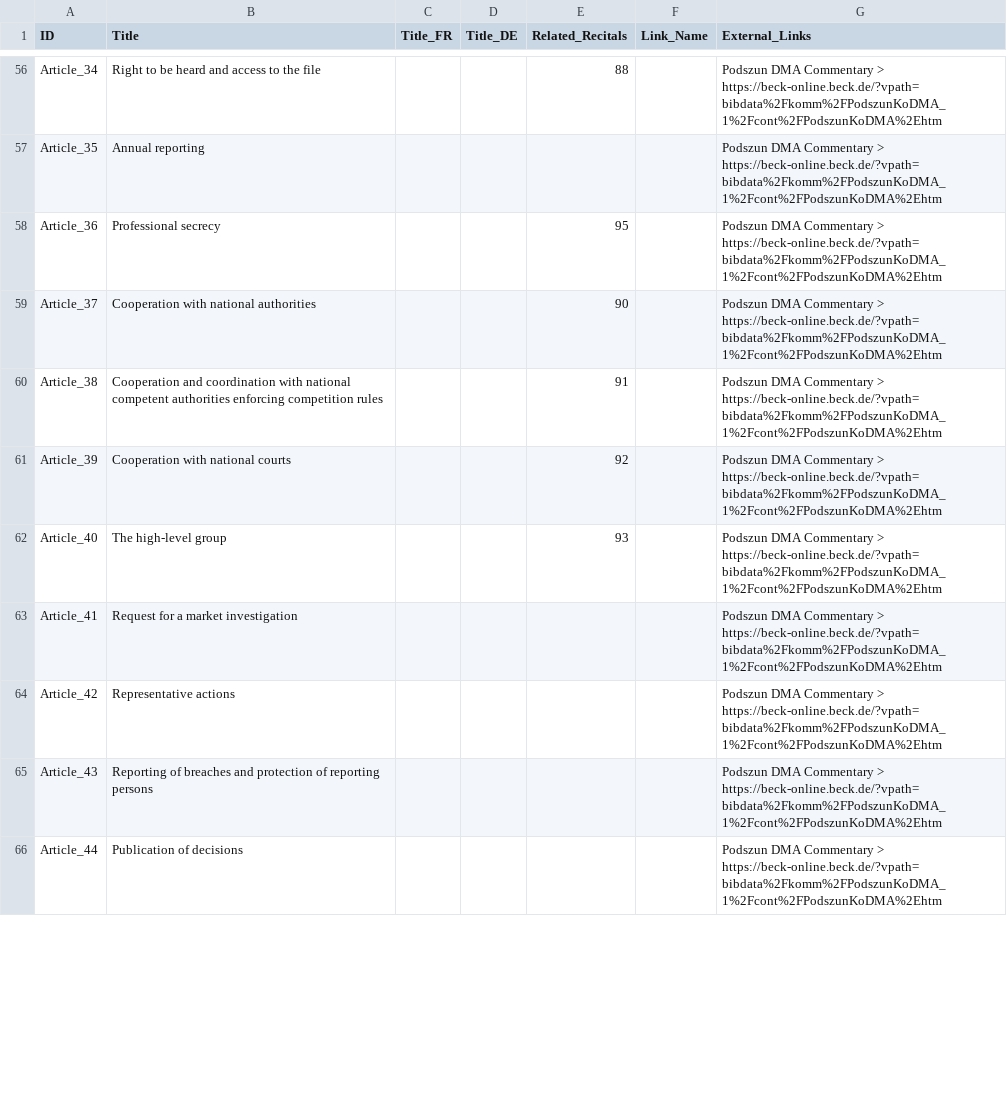
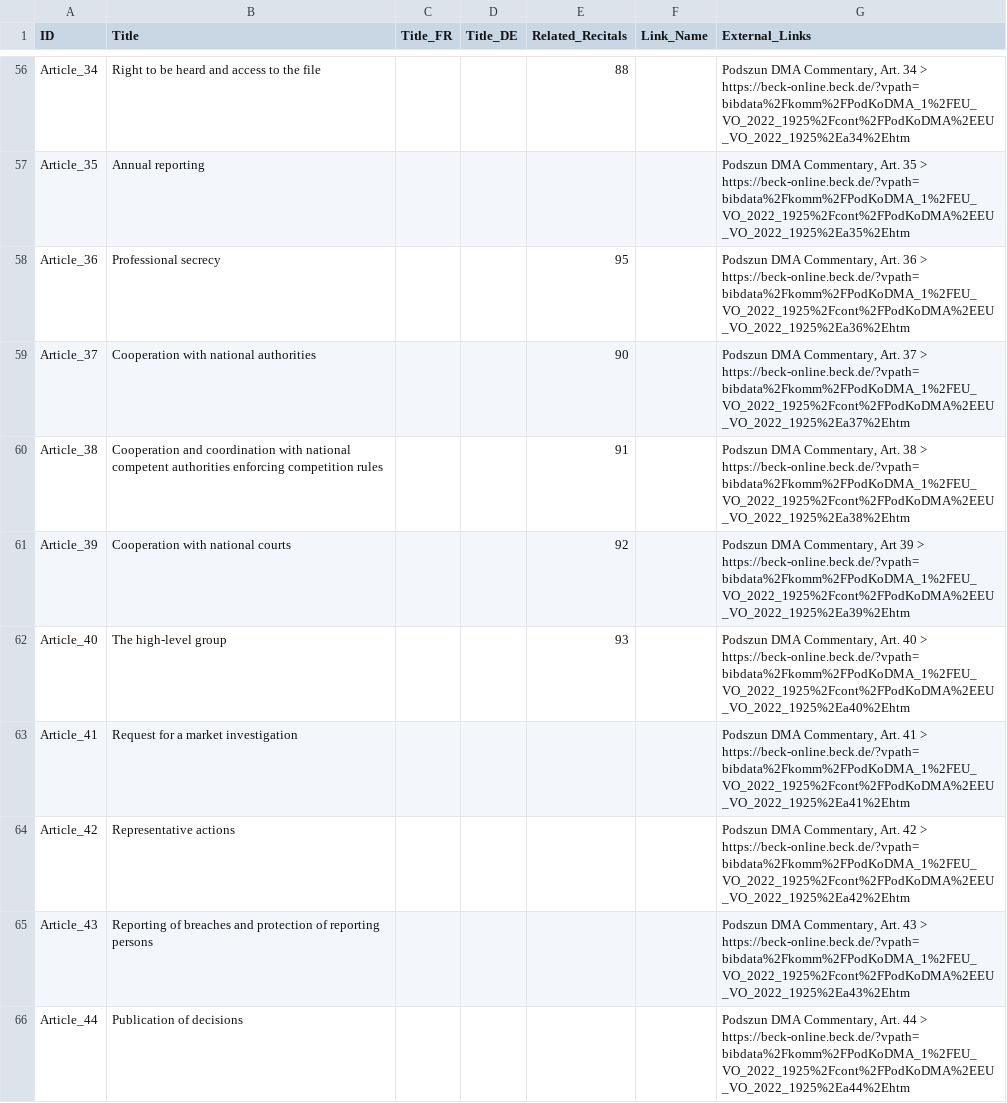
Before and after one commit to sts1265/DMA-Explorer, a CSV file: master_links.csv, drawn as a sheet; only a part is shown, gaps mark what is left out; the diff covers the shown part only; the diff names each change by its address in the sheet, - before the commit and + after, or states it on an @@ line.

```diff
--- a/master_links.csv
+++ b/master_links.csv
-G56 (External_Links): Podszun DMA Commentary > https://beck-online.beck.de/?vpath=bibdata%2Fkomm%2FPodszunKoDMA_1%2Fcont%2FPodszunKoDMA%2Ehtm
+G56 (External_Links): Podszun DMA Commentary, Art. 34 > https://beck-online.beck.de/?vpath=bibdata%2Fkomm%2FPodKoDMA_1%2FEU_VO_2022_1925%2Fcont%2FPodKoDMA%2EEU_VO_2022_1925%2Ea34%2Ehtm
-G57 (External_Links): Podszun DMA Commentary > https://beck-online.beck.de/?vpath=bibdata%2Fkomm%2FPodszunKoDMA_1%2Fcont%2FPodszunKoDMA%2Ehtm
+G57 (External_Links): Podszun DMA Commentary, Art. 35 > https://beck-online.beck.de/?vpath=bibdata%2Fkomm%2FPodKoDMA_1%2FEU_VO_2022_1925%2Fcont%2FPodKoDMA%2EEU_VO_2022_1925%2Ea35%2Ehtm
-G58 (External_Links): Podszun DMA Commentary > https://beck-online.beck.de/?vpath=bibdata%2Fkomm%2FPodszunKoDMA_1%2Fcont%2FPodszunKoDMA%2Ehtm
+G58 (External_Links): Podszun DMA Commentary, Art. 36 > https://beck-online.beck.de/?vpath=bibdata%2Fkomm%2FPodKoDMA_1%2FEU_VO_2022_1925%2Fcont%2FPodKoDMA%2EEU_VO_2022_1925%2Ea36%2Ehtm
-G59 (External_Links): Podszun DMA Commentary > https://beck-online.beck.de/?vpath=bibdata%2Fkomm%2FPodszunKoDMA_1%2Fcont%2FPodszunKoDMA%2Ehtm
+G59 (External_Links): Podszun DMA Commentary, Art. 37 > https://beck-online.beck.de/?vpath=bibdata%2Fkomm%2FPodKoDMA_1%2FEU_VO_2022_1925%2Fcont%2FPodKoDMA%2EEU_VO_2022_1925%2Ea37%2Ehtm
-G60 (External_Links): Podszun DMA Commentary > https://beck-online.beck.de/?vpath=bibdata%2Fkomm%2FPodszunKoDMA_1%2Fcont%2FPodszunKoDMA%2Ehtm
+G60 (External_Links): Podszun DMA Commentary, Art. 38 > https://beck-online.beck.de/?vpath=bibdata%2Fkomm%2FPodKoDMA_1%2FEU_VO_2022_1925%2Fcont%2FPodKoDMA%2EEU_VO_2022_1925%2Ea38%2Ehtm
-G61 (External_Links): Podszun DMA Commentary > https://beck-online.beck.de/?vpath=bibdata%2Fkomm%2FPodszunKoDMA_1%2Fcont%2FPodszunKoDMA%2Ehtm
+G61 (External_Links): Podszun DMA Commentary, Art 39 > https://beck-online.beck.de/?vpath=bibdata%2Fkomm%2FPodKoDMA_1%2FEU_VO_2022_1925%2Fcont%2FPodKoDMA%2EEU_VO_2022_1925%2Ea39%2Ehtm
-G62 (External_Links): Podszun DMA Commentary > https://beck-online.beck.de/?vpath=bibdata%2Fkomm%2FPodszunKoDMA_1%2Fcont%2FPodszunKoDMA%2Ehtm
+G62 (External_Links): Podszun DMA Commentary, Art. 40 > https://beck-online.beck.de/?vpath=bibdata%2Fkomm%2FPodKoDMA_1%2FEU_VO_2022_1925%2Fcont%2FPodKoDMA%2EEU_VO_2022_1925%2Ea40%2Ehtm
-G63 (External_Links): Podszun DMA Commentary > https://beck-online.beck.de/?vpath=bibdata%2Fkomm%2FPodszunKoDMA_1%2Fcont%2FPodszunKoDMA%2Ehtm
+G63 (External_Links): Podszun DMA Commentary, Art. 41 > https://beck-online.beck.de/?vpath=bibdata%2Fkomm%2FPodKoDMA_1%2FEU_VO_2022_1925%2Fcont%2FPodKoDMA%2EEU_VO_2022_1925%2Ea41%2Ehtm
-G64 (External_Links): Podszun DMA Commentary > https://beck-online.beck.de/?vpath=bibdata%2Fkomm%2FPodszunKoDMA_1%2Fcont%2FPodszunKoDMA%2Ehtm
+G64 (External_Links): Podszun DMA Commentary, Art. 42 > https://beck-online.beck.de/?vpath=bibdata%2Fkomm%2FPodKoDMA_1%2FEU_VO_2022_1925%2Fcont%2FPodKoDMA%2EEU_VO_2022_1925%2Ea42%2Ehtm
-G65 (External_Links): Podszun DMA Commentary > https://beck-online.beck.de/?vpath=bibdata%2Fkomm%2FPodszunKoDMA_1%2Fcont%2FPodszunKoDMA%2Ehtm
+G65 (External_Links): Podszun DMA Commentary, Art. 43 > https://beck-online.beck.de/?vpath=bibdata%2Fkomm%2FPodKoDMA_1%2FEU_VO_2022_1925%2Fcont%2FPodKoDMA%2EEU_VO_2022_1925%2Ea43%2Ehtm
-G66 (External_Links): Podszun DMA Commentary > https://beck-online.beck.de/?vpath=bibdata%2Fkomm%2FPodszunKoDMA_1%2Fcont%2FPodszunKoDMA%2Ehtm
+G66 (External_Links): Podszun DMA Commentary, Art. 44 > https://beck-online.beck.de/?vpath=bibdata%2Fkomm%2FPodKoDMA_1%2FEU_VO_2022_1925%2Fcont%2FPodKoDMA%2EEU_VO_2022_1925%2Ea44%2Ehtm
```
Also changed, not shown: 64 edited cells elsewhere in this file.
